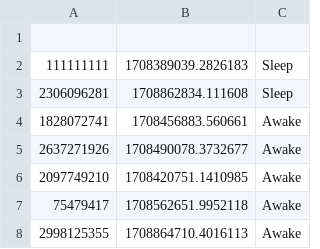
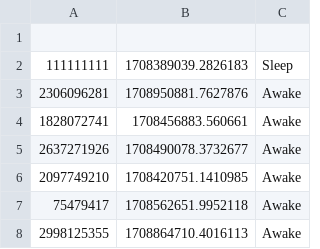
Before and after one commit to DaBiGu/Bi_Gu-bot, a CSV file: src/data/sleep/user_data.csv, drawn as a sheet.

```diff
--- a/src/data/sleep/user_data.csv
+++ b/src/data/sleep/user_data.csv
@@ -2,3 +2,3 @@
 111111111,1708389039.2826183,Sleep
-2306096281,1708862834.111608,Sleep
+2306096281,1708950881.7627876,Awake
 1828072741,1708456883.560661,Awake
```
Also changed, not shown: src/data/mstbt/mstbt.csv, 4 other files.
